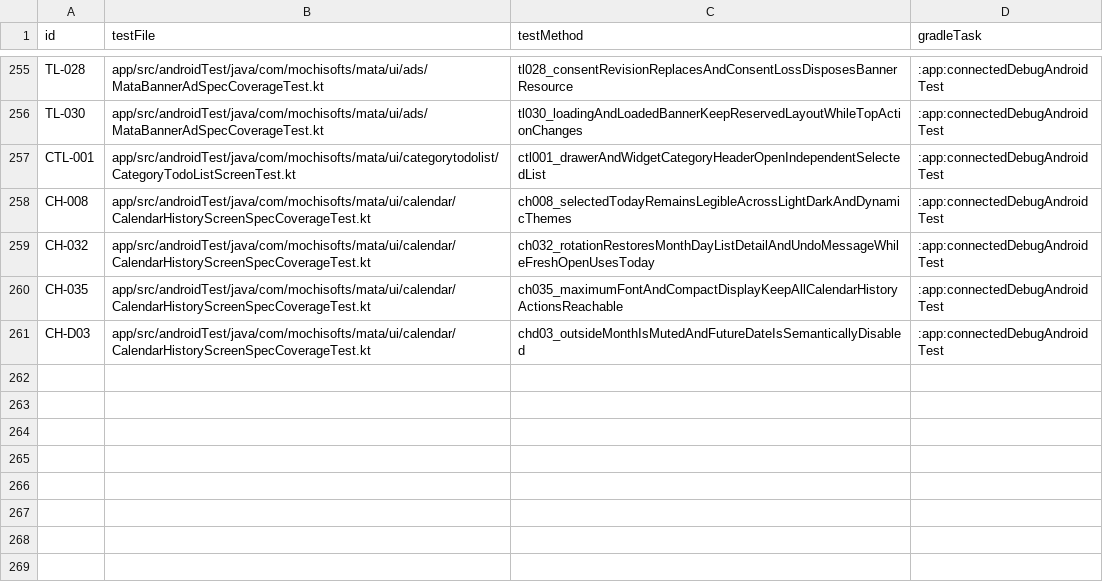
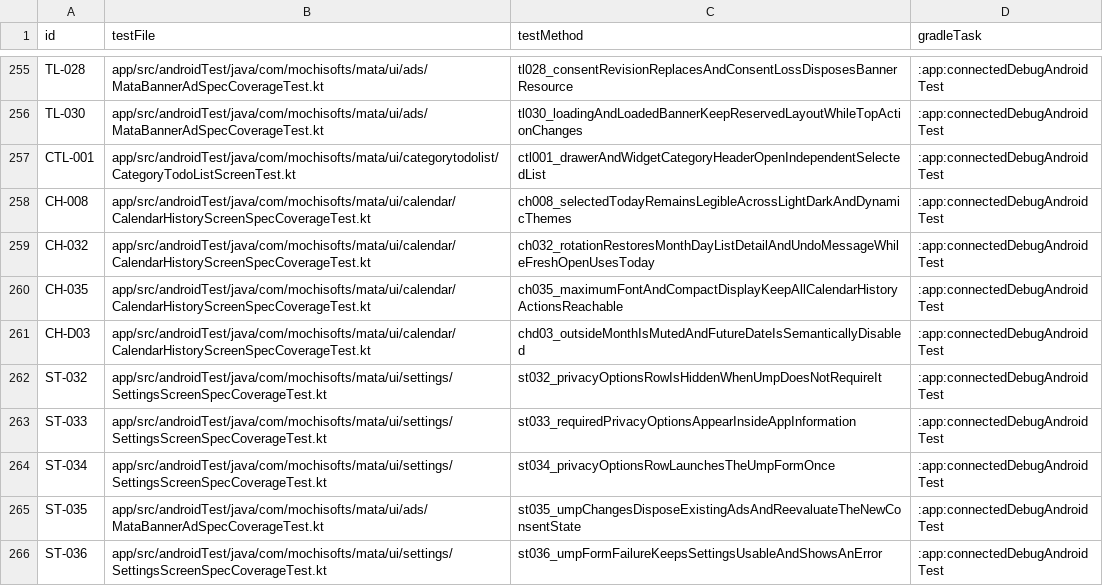
Before and after one commit to Sakemotti/MATA, a TSV file: .agents/test-specs/automated-test-evidence.tsv, drawn as a sheet; only a part is shown, gaps mark what is left out; the diff names each change by its address in the sheet, - before the commit and + after, or states it on an @@ line.

Commit message:
test: automate settings consent checks

```diff
--- a/.agents/test-specs/automated-test-evidence.tsv
+++ b/.agents/test-specs/automated-test-evidence.tsv
+row 262: ST-032 | app/src/androidTest/java/com/mochisofts/mata/ui/settings/SettingsScreenSpecCoverageTest.kt | st032_privacyOptionsRowIsHiddenWhenUmpDoesNotRequireIt | :app:connectedDebugAndroidTest
+row 263: ST-033 | app/src/androidTest/java/com/mochisofts/mata/ui/settings/SettingsScreenSpecCoverageTest.kt | st033_requiredPrivacyOptionsAppearInsideAppInformation | :app:connectedDebugAndroidTest
+row 264: ST-034 | app/src/androidTest/java/com/mochisofts/mata/ui/settings/SettingsScreenSpecCoverageTest.kt | st034_privacyOptionsRowLaunchesTheUmpFormOnce | :app:connectedDebugAndroidTest
+row 265: ST-035 | app/src/androidTest/java/com/mochisofts/mata/ui/ads/MataBannerAdSpecCoverageTest.kt | st035_umpChangesDisposeExistingAdsAndReevaluateTheNewConsentState | :app:connectedDebugAndroidTest
+row 266: ST-036 | app/src/androidTest/java/com/mochisofts/mata/ui/settings/SettingsScreenSpecCoverageTest.kt | st036_umpFormFailureKeepsSettingsUsableAndShowsAnError | :app:connectedDebugAndroidTest
```
Also changed, not shown: .agents/test-specs/initial-release-assignments.tsv, .agents/test-specs/initial-release-results.tsv, 4 other files.
